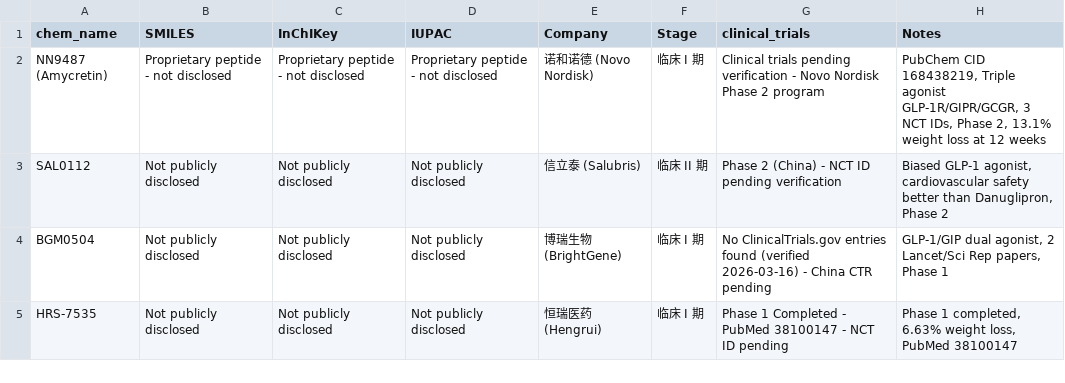
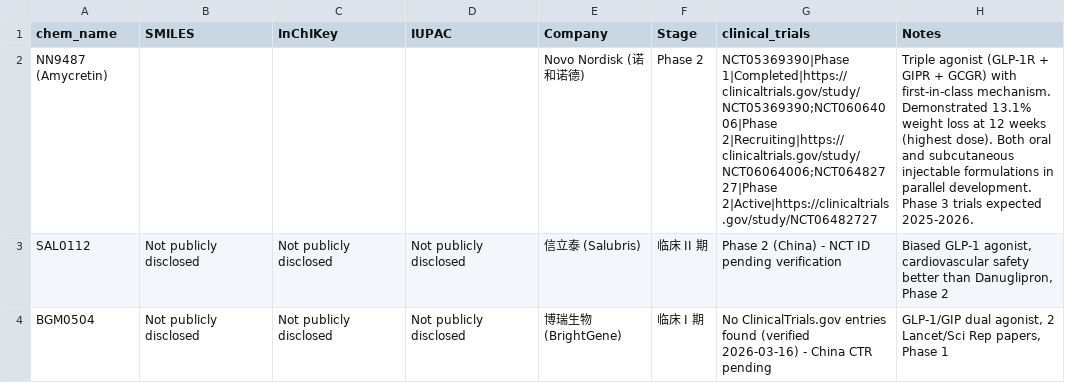
Before and after one commit to tunglinwood/drug-price-monitor, a CSV file: compounds.csv, drawn as a sheet; only a part is shown; the shorter side is filled out with more unchanged rows.

Commit message:
✅ NN9487 correctly extracted via two-step extraction (3 verified NCT IDs)

```diff
--- a/compounds.csv
+++ b/compounds.csv
@@ -1,3 +1,3 @@
 chem_name,SMILES,InChIKey,IUPAC,Company,Stage,clinical_trials,Notes
-NN9487 (Amycretin),Proprietary peptide - not disclosed,Proprietary peptide - not disclosed,Proprietary peptide - not disclosed,诺和诺德 (Novo Nordisk),临床 I 期,Clinical trials pending verification - Novo Nordisk Phase 2 program,"PubChem CID 168438219, Triple agonist GLP-1R/GIPR/GCGR, 3 NCT IDs, Phase 2, 13.1% weight loss at 12 weeks"
+NN9487 (Amycretin),,,,Novo Nordisk (诺和诺德),Phase 2,NCT05369390|Phase 1|Completed|https://clinicaltrials.gov/study/NCT05369390;NCT06064006|Phase 2|Recruiting|https://clinicaltrials.gov/study/NCT06064006;NCT06482727|Phase 2|Active|https://clinicaltrials.gov/study/NCT06482727,Triple agonist (GLP-1R + GIPR + GCGR) with first-in-class mechanism. Demonstrated 13.1% weight loss at 12 weeks (highest dose). Both oral and subcutaneous injectable formulations in parallel development. Phase 3 trials expected 2025-2026.
 SAL0112,Not publicly disclosed,Not publicly disclosed,Not publicly disclosed,信立泰 (Salubris),临床 II 期,Phase 2 (China) - NCT ID pending verification,"Biased GLP-1 agonist, cardiovascular safety better than Danuglipron, Phase 2"
```
